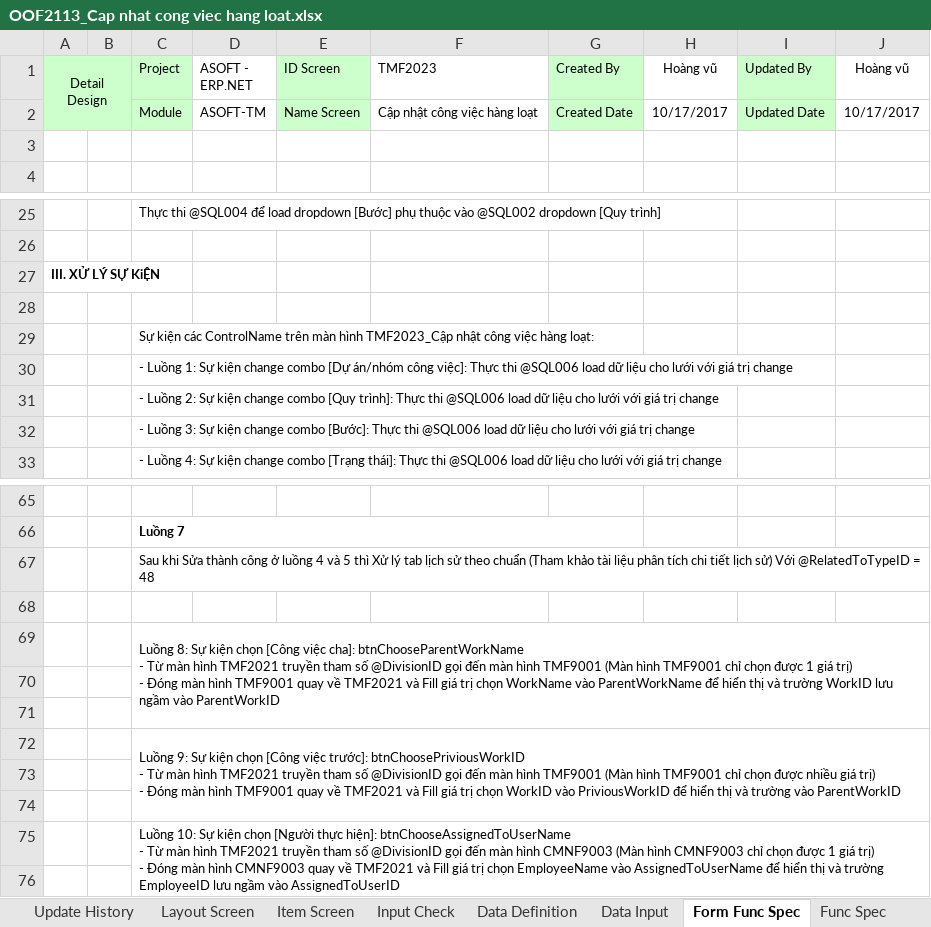
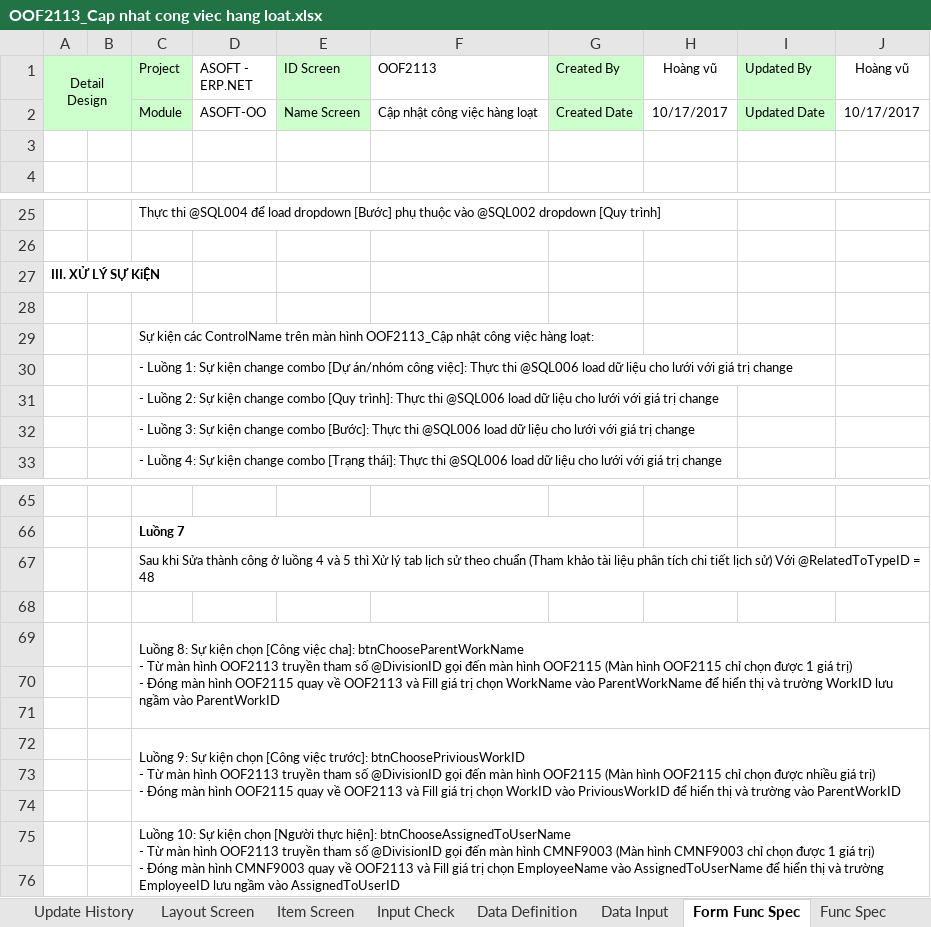
Before and after one commit to ASOFT-Solution/asoft-test-svn, an Excel workbook: 2017/03_DetailDesign/20171011_Cong viec/OOF2113_Cap nhat cong viec hang loat.xlsx, sheet Form Func Spec, drawn as a sheet; only a part is shown, gaps mark what is left out; values as stored, in another font and other column widths than the file's, no borders; charts and pictures not drawn; ↵ is a line break in a cell; the diff names each change by its address in the sheet, - before the commit and + after, or states it on an @@ line.

```diff
--- a/2017/03_DetailDesign/20171011_Cong viec/OOF2113_Cap nhat cong viec hang loat.xlsx (sheet Form Func Spec)
+++ b/2017/03_DetailDesign/20171011_Cong viec/OOF2113_Cap nhat cong viec hang loat.xlsx (sheet Form Func Spec)
-F1: TMF2023
+F1: OOF2113
-D2 (ASOFT - ERP.NET): ASOFT-TM
+D2 (ASOFT - ERP.NET): ASOFT-OO
-C29 (Project): …màn hình TMF2023_Cập nhật công…
+C29 (Project): …màn hình OOF2113_Cập nhật công…
-C69 (Project): …màn hình TMF2021 truyền tham số @DivisionID gọi đến màn hình TMF9001 (Màn hình TMF9001 chỉ chọn được 1 giá trị) ↵ - Đóng màn hình TMF9001 quay về TMF2021 và Fill…
+C69 (Project): …màn hình OOF2113 truyền tham số @DivisionID gọi đến màn hình OOF2115 (Màn hình OOF2115 chỉ chọn được 1 giá trị) ↵ - Đóng màn hình OOF2115 quay về OOF2113 và Fill…
-C72 (Project): …màn hình TMF2021 truyền tham số @DivisionID gọi đến màn hình TMF9001 (Màn hình TMF9001 chỉ chọn được nhiều giá trị) ↵ - Đóng màn hình TMF9001 quay về TMF2021 và Fill…
+C72 (Project): …màn hình OOF2113 truyền tham số @DivisionID gọi đến màn hình OOF2115 (Màn hình OOF2115 chỉ chọn được nhiều giá trị) ↵ - Đóng màn hình OOF2115 quay về OOF2113 và Fill…
-C75 (Project): …màn hình TMF2021 truyền tham số @DivisionID gọi đến màn hình CMNF9003 (Màn hình CMNF9003 chỉ chọn được 1 giá trị) ↵ - Đóng màn hình CMNF9003 quay về TMF2021 và Fill…
+C75 (Project): …màn hình OOF2113 truyền tham số @DivisionID gọi đến màn hình CMNF9003 (Màn hình CMNF9003 chỉ chọn được 1 giá trị) ↵ - Đóng màn hình CMNF9003 quay về OOF2113 và Fill…
```
Also changed, not shown: sheet Data Input, sheet Layout Screen, sheet Item Screen, sheet Func Spec, sheet Data Definition, sheet Input Check, 1 more sheet, charts or pictures, 2017/03_DetailDesign/20171011_Cong viec/OOF2112_Xem chi tiet cong viec.xlsx, 2017/03_DetailDesign/20171011_Cong viec/OOF2115_Chon cong viec.xlsx.
